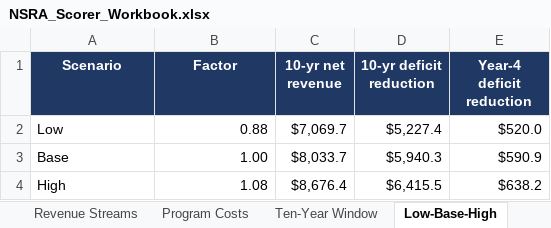
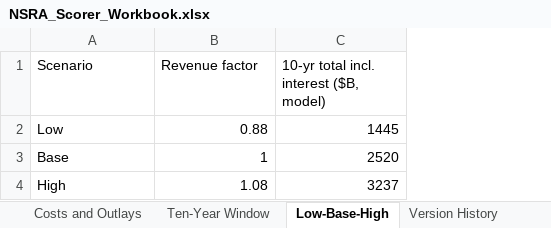
Before and after one commit to americanvault/theamericandeal, an Excel workbook: data/NSRA_Scorer_Workbook.xlsx, sheet Low-Base-High, drawn as a sheet; values as stored, in another font and other column widths than the file's, no borders; removed rows and columns are numbered as before the commit, all else as after; the diff names each change by its address in the sheet, - before the commit and + after, or states it on an @@ line.

```diff
--- a/data/NSRA_Scorer_Workbook.xlsx (sheet Low-Base-High)
+++ b/data/NSRA_Scorer_Workbook.xlsx (sheet Low-Base-High)
-sheet tab: Program Costs
+sheet tab: Costs and Outlays
-column C (10-yr net revenue), rows 2-4: $7,069.7 | $8,033.7 | $8,676.4
-column D (10-yr deficit reduction), rows 2-4: $5,227.4 | $5,940.3 | $6,415.5
-column E (Year-4 deficit reduction), rows 2-4: $520.0 | $590.9 | $638.2
+column C, rows 1-4: 10-yr total incl. interest ($B, model) | 1445 | 2520 | 3237
@@ A1:B1 fill: #1F3864 → none, bold: on → off, text colour: #FFFFFF → black, alignment: center → left @@
-B1: Factor
+B1: Revenue factor
-B3 (Revenue factor): 1.00
+B3 (Revenue factor): 1
```
Also changed, not shown: sheet Revenue Streams, sheet Costs and Outlays, sheet Ten-Year Window, sheet Assumptions, sheet Version History, other sheet tabs, formulas that keep their value.
